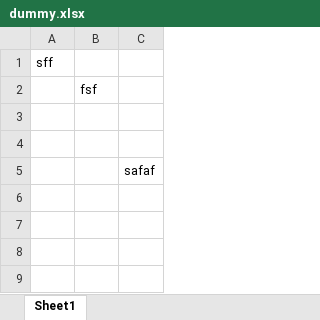
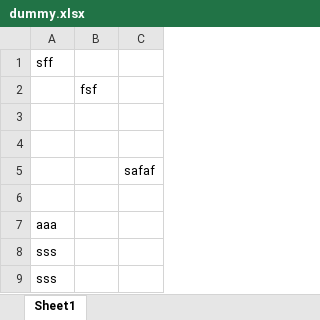
Before and after one commit to Muzzammil24/Learning_Git, an Excel workbook: dummy.xlsx, sheet Sheet1, drawn as a sheet; values as stored, in another font and other column widths than the file's, no borders; the diff names each change by its address in the sheet, - before the commit and + after, or states it on an @@ line.

Commit message:
Second modification

```diff
--- a/dummy.xlsx (sheet Sheet1)
+++ b/dummy.xlsx (sheet Sheet1)
+row 6: (empty)
+row 7: aaa
+row 8: sss
+row 9: sss
```
